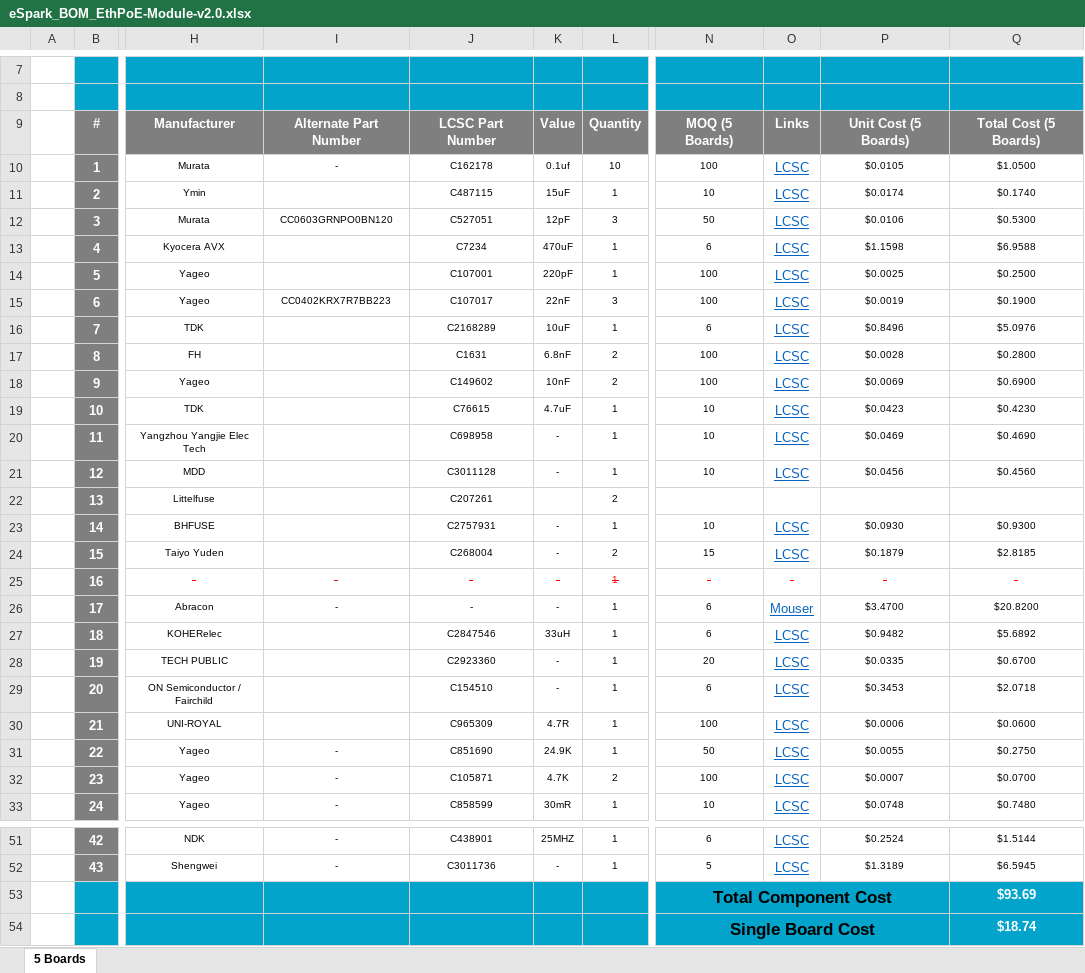
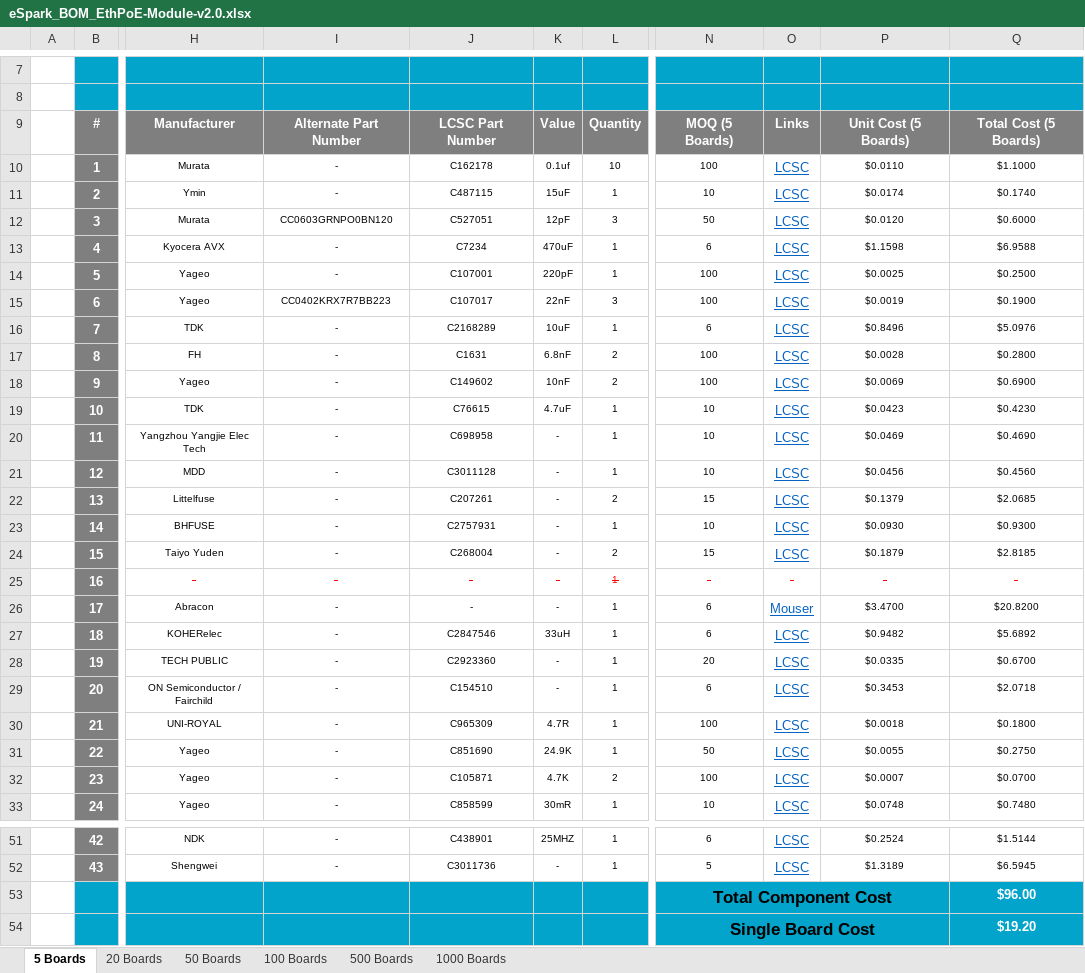
Before and after one commit to eSpark-Backup/chrisbyrd-esp32iotproduct, an Excel workbook: Design Files/EthPoE-Module-v2.0/BOM/eSpark_BOM_EthPoE-Module-v2.0.xlsx, sheet 5 Boards, drawn as a sheet; only a part is shown, gaps mark what is left out; values as stored, in another font and other column widths than the file's, no borders; charts and pictures not drawn; the diff names each change by its address in the sheet, - before the commit and + after, or states it on an @@ line.

```diff
--- a/Design Files/EthPoE-Module-v2.0/BOM/eSpark_BOM_EthPoE-Module-v2.0.xlsx (sheet 5 Boards)
+++ b/Design Files/EthPoE-Module-v2.0/BOM/eSpark_BOM_EthPoE-Module-v2.0.xlsx (sheet 5 Boards)
+sheet tab: 20 Boards
+sheet tab: 50 Boards
+sheet tab: 100 Boards
+sheet tab: 500 Boards
+sheet tab: 1000 Boards
-P10: $0.0105
+P10: $0.0110
-Q10: $1.0500
+Q10: $1.1000
-I11: (empty)
+I11: -
-P12: $0.0106
+P12: $0.0120
-Q12: $0.5300
+Q12: $0.6000
-I13:I14: (empty)
+I13:I14: -
-I16:I24: (empty)
+I16:I24: -
-K22: (empty)
+K22: -
-N22: (empty)
+N22: 15
-O22: (empty)
+O22: LCSC
-P22: (empty)
+P22: $0.1379
-Q22: (empty)
+Q22: $2.0685
-I27:I30: (empty)
+I27:I30: -
-P30: $0.0006
+P30: $0.0018
-Q30: $0.0600
+Q30: $0.1800
-Q53: $93.69
+Q53: $96.00
-Q54: $18.74
+Q54: $19.20
```
Also changed, not shown: charts or pictures.
